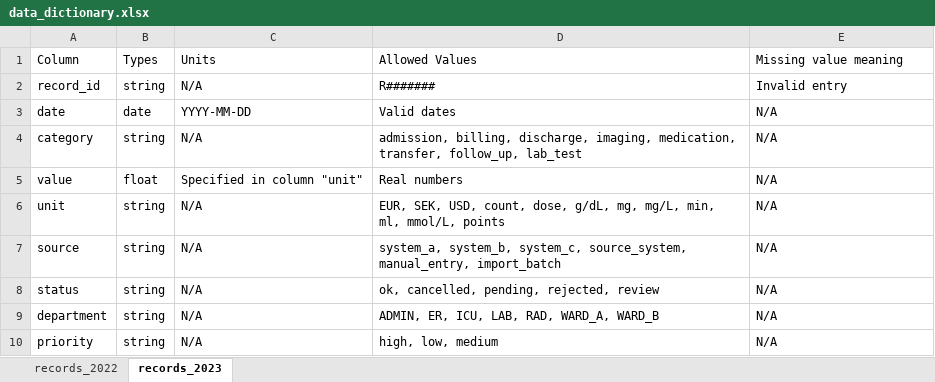
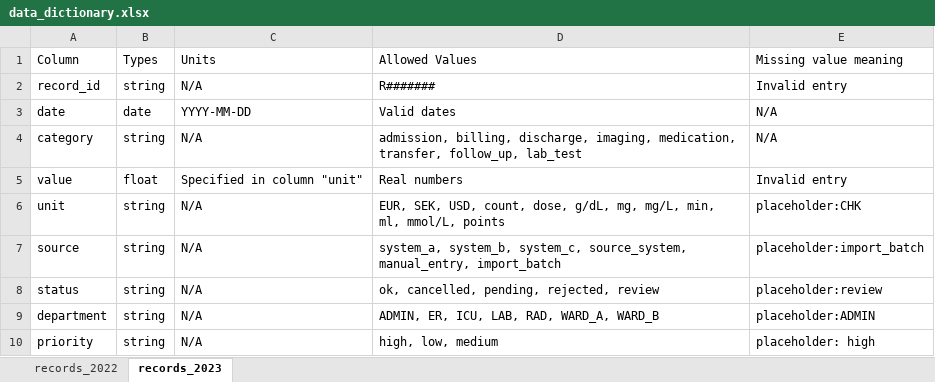
Before and after one commit to bosca-fabian/DT_Project, an Excel workbook: docs/Metadata/data_dictionary.xlsx, sheet records_2023, drawn as a sheet; values as stored, in another font and other column widths than the file's, no borders; the diff names each change by its address in the sheet, - before the commit and + after, or states it on an @@ line.

```diff
--- a/docs/Metadata/data_dictionary.xlsx (sheet records_2023)
+++ b/docs/Metadata/data_dictionary.xlsx (sheet records_2023)
-E5: N/A
+E5: Invalid entry
-E6: N/A
+E6: placeholder:CHK
-E7: N/A
+E7: placeholder:import_batch
-E8: N/A
+E8: placeholder:review
-E9: N/A
+E9: placeholder:ADMIN
-E10: N/A
+E10: placeholder: high
```
Also changed, not shown: sheet records_2022, 9 other files.
